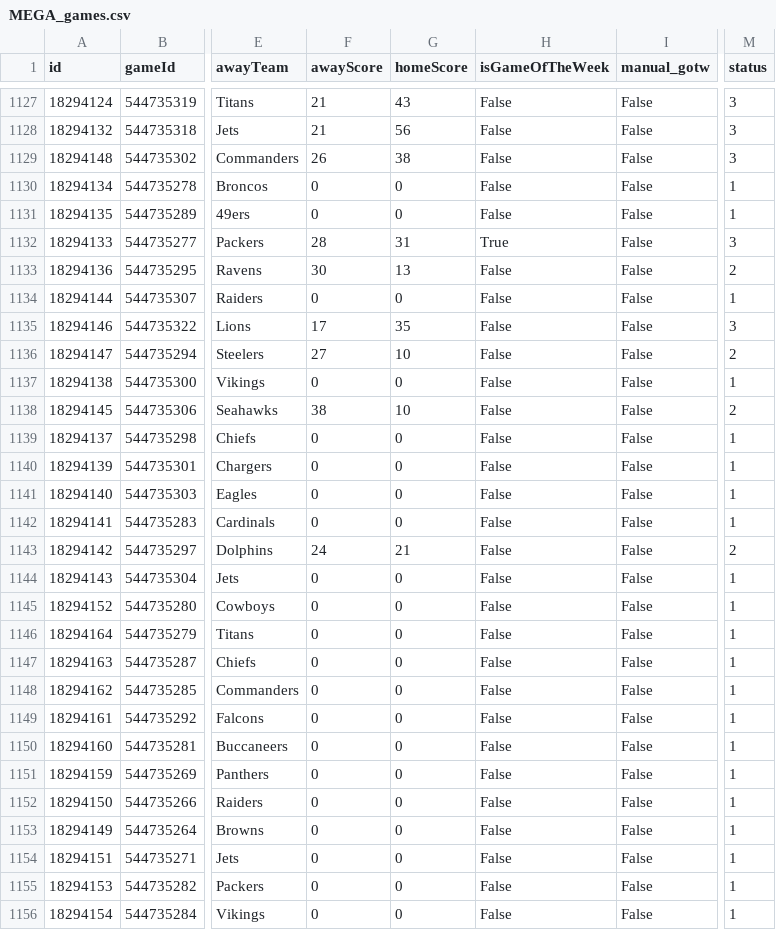
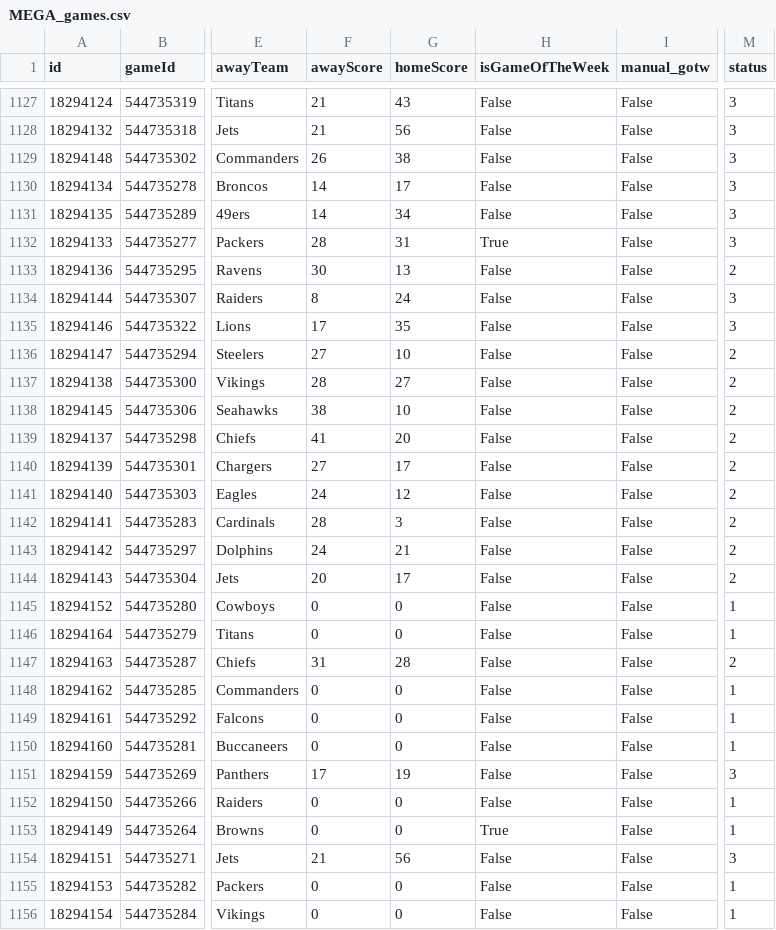
Before and after one commit to lespauI/mega_league, a CSV file: MEGA_games.csv, drawn as a sheet; only a part is shown, gaps mark what is left out; the diff covers the shown part only; the diff names each change by its address in the sheet, - before the commit and + after, or states it on an @@ line.

```diff
--- a/MEGA_games.csv
+++ b/MEGA_games.csv
-F1130:F1131 (awayScore): 0
+F1130:F1131 (awayScore): 14
-G1130 (homeScore): 0
+G1130 (homeScore): 17
-M1130:M1131 (status): 1
+M1130:M1131 (status): 3
-G1131 (homeScore): 0
+G1131 (homeScore): 34
-F1134 (awayScore): 0
+F1134 (awayScore): 8
-G1134 (homeScore): 0
+G1134 (homeScore): 24
-M1134 (status): 1
+M1134 (status): 3
-F1137 (awayScore): 0
+F1137 (awayScore): 28
-G1137 (homeScore): 0
+G1137 (homeScore): 27
-M1137 (status): 1
+M1137 (status): 2
-F1139 (awayScore): 0
+F1139 (awayScore): 41
-G1139 (homeScore): 0
+G1139 (homeScore): 20
-M1139:M1142 (status): 1
+M1139:M1142 (status): 2
-F1140 (awayScore): 0
+F1140 (awayScore): 27
-G1140 (homeScore): 0
+G1140 (homeScore): 17
-F1141 (awayScore): 0
+F1141 (awayScore): 24
-G1141 (homeScore): 0
+G1141 (homeScore): 12
-F1142 (awayScore): 0
+F1142 (awayScore): 28
-G1142 (homeScore): 0
+G1142 (homeScore): 3
-F1144 (awayScore): 0
+F1144 (awayScore): 20
-G1144 (homeScore): 0
+G1144 (homeScore): 17
-M1144 (status): 1
+M1144 (status): 2
-F1147 (awayScore): 0
+F1147 (awayScore): 31
-G1147 (homeScore): 0
+G1147 (homeScore): 28
-M1147 (status): 1
+M1147 (status): 2
-F1151 (awayScore): 0
+F1151 (awayScore): 17
-G1151 (homeScore): 0
+G1151 (homeScore): 19
-M1151 (status): 1
+M1151 (status): 3
-H1153 (isGameOfTheWeek): False
+H1153 (isGameOfTheWeek): True
-F1154 (awayScore): 0
+F1154 (awayScore): 21
-G1154 (homeScore): 0
+G1154 (homeScore): 56
-M1154 (status): 1
+M1154 (status): 3
```
Also changed, not shown: 8 edited cells elsewhere in this file, MEGA_rankings.csv, MEGA_teams.csv, 10 other files.
